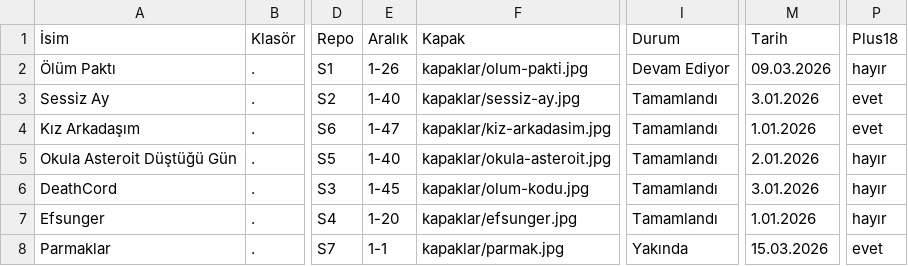
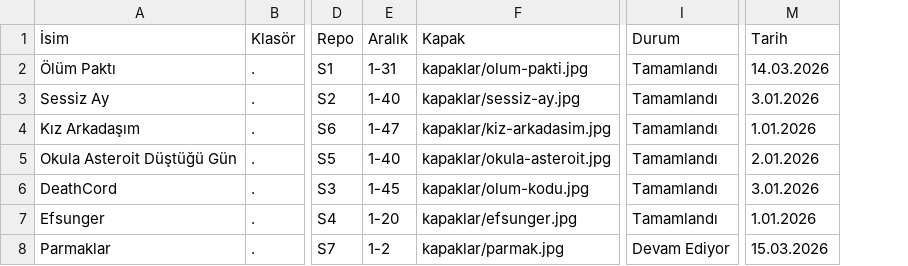
Before and after one commit to zebzetoon/zebzetoon.github.io, a CSV file: liste.csv, drawn as a sheet; only a part is shown, gaps mark what is left out; the diff names each change by its address in the sheet, - before the commit and + after, or states it on an @@ line.

Commit message:
Update liste.csv

```diff
--- a/liste.csv
+++ b/liste.csv
-column P (Plus18), rows 2-8: hayır | evet | evet | hayır | hayır | hayır | evet
-E2 (Aralık): 1-26
+E2 (Aralık): 1-31
-I2 (Durum): Devam Ediyor
+I2 (Durum): Tamamlandı
-M2 (Tarih): 09.03.2026
+M2 (Tarih): 14.03.2026
-E8 (Aralık): 1-1
+E8 (Aralık): 1-2
-I8 (Durum): Yakında
+I8 (Durum): Devam Ediyor
```
